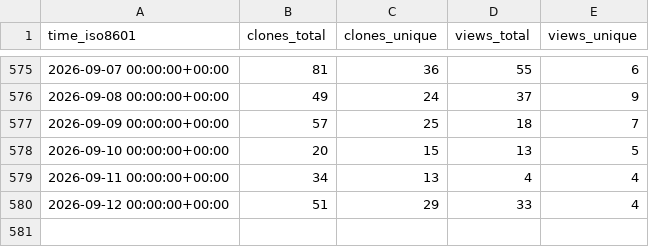
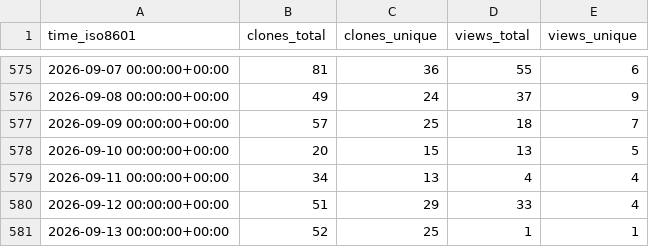
Before and after one commit to unibas-dmi-hpc/SPH-EXA, a CSV file: sphexa-org/sphexa/ghrs-data/views_clones_aggregate.csv, drawn as a sheet; only a part is shown, gaps mark what is left out.

```diff
--- a/sphexa-org/sphexa/ghrs-data/views_clones_aggregate.csv
+++ b/sphexa-org/sphexa/ghrs-data/views_clones_aggregate.csv
@@ -580 +580,2 @@ time_iso8601,clones_total,clones_unique,views_total,views_unique
 2026-09-12 00:00:00+00:00,51,29,33,4
+2026-09-13 00:00:00+00:00,52,25,1,1
```
Also changed, not shown: 1 other file.
